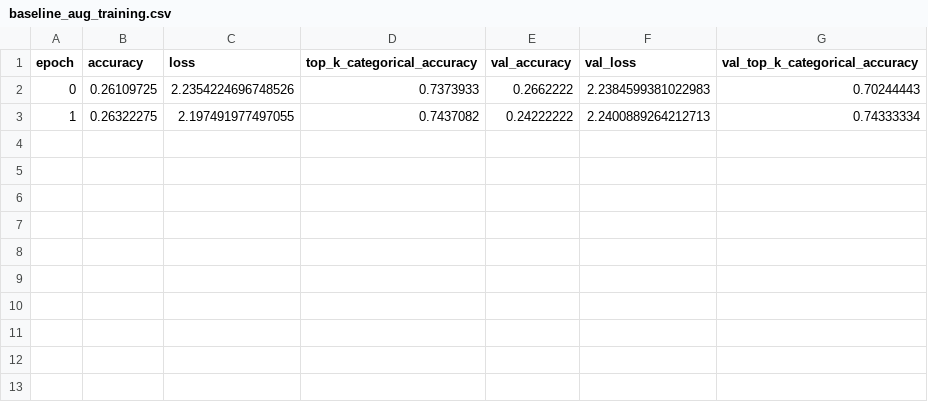
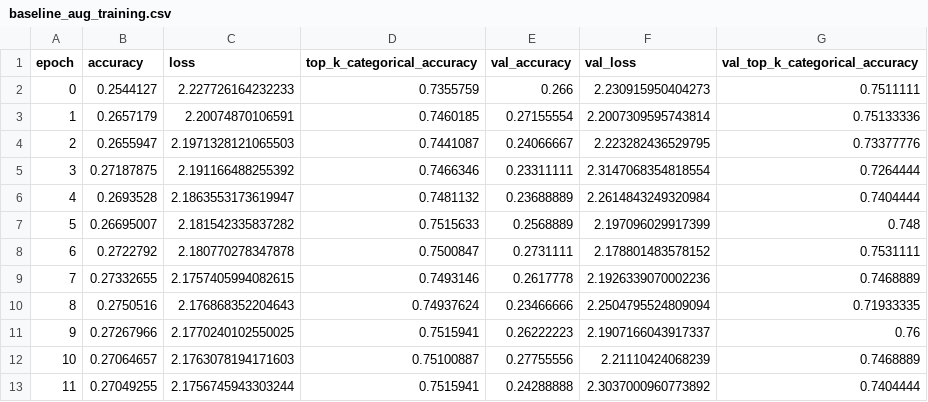
Before and after one commit to yasharmansouri/NIH-Chest-X-ray-Pathology-Detection, a CSV file: cnnmodels/baseline_aug_training.csv, drawn as a sheet.

Commit message:
changed the accuracy plot function to plotly and dependent on csv, added the image augmented model betwen the clahe+augmented and the base model

```diff
--- a/cnnmodels/baseline_aug_training.csv
+++ b/cnnmodels/baseline_aug_training.csv
@@ -1,3 +1,13 @@
 epoch,accuracy,loss,top_k_categorical_accuracy,val_accuracy,val_loss,val_top_k_categorical_accuracy
-0,0.26109725,2.2354224696748526,0.7373933,0.2662222,2.2384599381022983,0.70244443
-1,0.26322275,2.197491977497055,0.7437082,0.24222222,2.2400889264212713,0.74333334
+0,0.2544127,2.227726164232233,0.7355759,0.266,2.230915950404273,0.7511111
+1,0.2657179,2.20074870106591,0.7460185,0.27155554,2.2007309595743814,0.75133336
+2,0.2655947,2.1971328121065503,0.7441087,0.24066667,2.223282436529795,0.73377776
+3,0.27187875,2.191166488255392,0.7466346,0.23311111,2.3147068354818554,0.7264444
+4,0.2693528,2.1863553173619947,0.7481132,0.23688889,2.2614843249320984,0.7404444
+5,0.26695007,2.181542335837282,0.7515633,0.2568889,2.197096029917399,0.748
+6,0.2722792,2.180770278347878,0.7500847,0.2731111,2.178801483578152,0.7531111
+7,0.27332655,2.1757405994082615,0.7493146,0.2617778,2.1926339070002236,0.7468889
+8,0.2750516,2.176868352204643,0.74937624,0.23466666,2.2504795524809094,0.71933335
+9,0.27267966,2.1770240102550025,0.7515941,0.26222223,2.1907166043917337,0.76
+10,0.27064657,2.1763078194171603,0.75100887,0.27755556,2.21110424068239,0.7468889
+11,0.27049255,2.1756745943303244,0.7515941,0.24288888,2.3037000960773892,0.7404444
```
Also changed, not shown: 3 other files.
